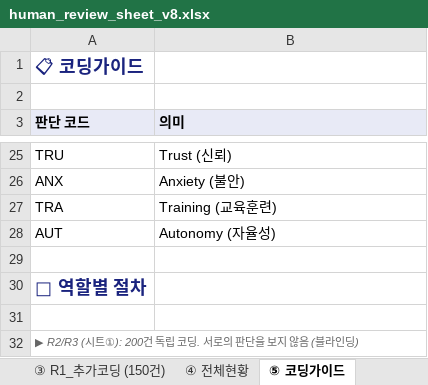
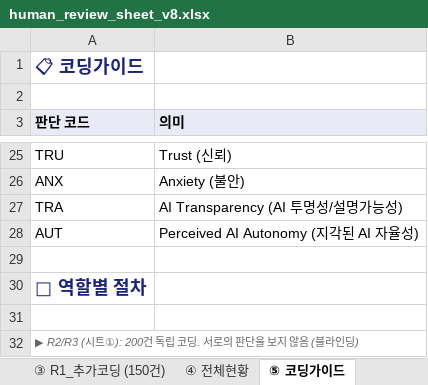
Before and after one commit to HosungYou/jornal_AI-adoption_meta, an Excel workbook: data/templates/human_review_sheet_v8.xlsx, sheet ⑤ 코딩가이드, drawn as a sheet; only a part is shown, gaps mark what is left out; values as stored, in another font and other column widths than the file's, no borders; the diff covers the shown part only; the diff names each change by its address in the sheet, - before the commit and + after, or states it on an @@ line.

```diff
--- a/data/templates/human_review_sheet_v8.xlsx (sheet ⑤ 코딩가이드)
+++ b/data/templates/human_review_sheet_v8.xlsx (sheet ⑤ 코딩가이드)
-B27 (의미): Training (교육훈련)
+B27 (의미): AI Transparency (AI 투명성/설명가능성)
-B28 (의미): Autonomy (자율성)
+B28 (의미): Perceived AI Autonomy (지각된 AI 자율성)
```
Also changed, not shown: 43 added rows elsewhere in this sheet, sheet ③ R1_추가코딩 (150건), sheet ② Auto-INCLUDE (358건), sheet ④ 전체현황, sheet ① IRR_200건 (R2+R3), 2 other files.
